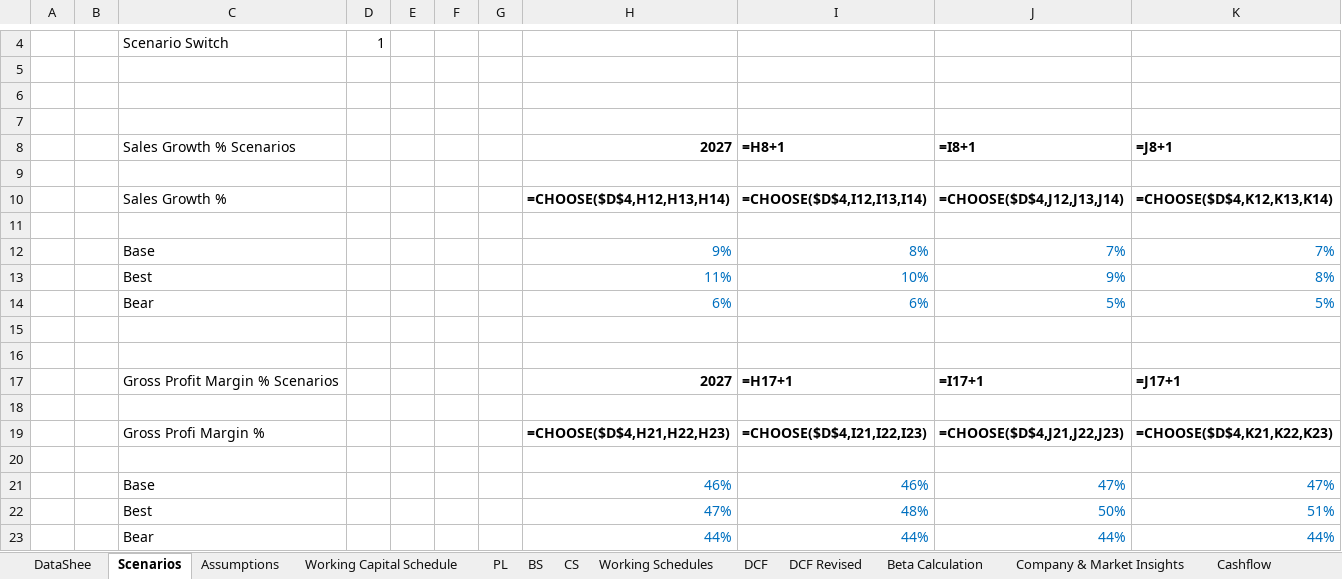
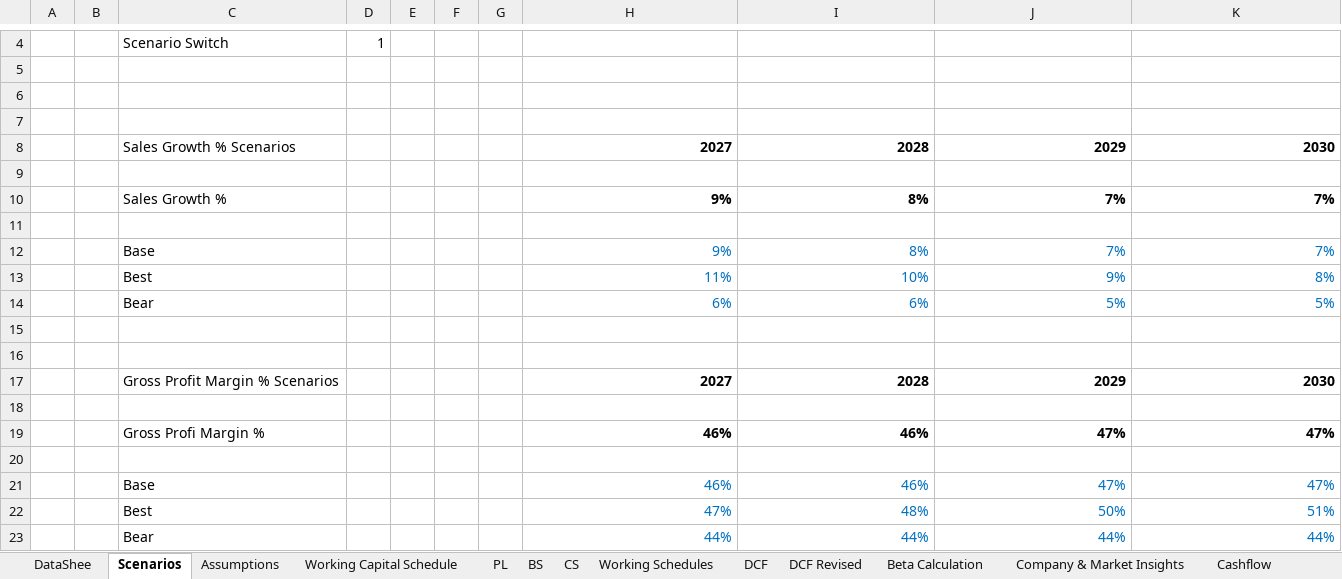
Before and after one commit to mbashivam897-rgb/USL, an Excel workbook: United Spirits Excel.xlsx, sheet Scenarios, drawn as a sheet; only a part is shown, gaps mark what is left out; values as stored, in another font and other column widths than the file's, no borders; formulas without a stored value are shown as written; removed rows and columns are numbered as before the commit, all else as after; the diff names each change by its address in the sheet, - before the commit and + after, or states it on an @@ line.

```diff
--- a/United Spirits Excel.xlsx (sheet Scenarios)
+++ b/United Spirits Excel.xlsx (sheet Scenarios)
-row 8:  |  | Sales Growth % Scenarios |  |  |  |  | 2027 | =H8+1 | =I8+1 | =J8+1
+row 8:  |  | Sales Growth % Scenarios |  |  |  |  | 2027 | 2028 | 2029 | 2030
-row 10:  |  | Sales Growth % |  |  |  |  | =CHOOSE($D$4,H12,H13,H14) | =CHOOSE($D$4,I12,I13,I14) | =CHOOSE($D$4,J12,J13,J14) | =CHOOSE($D$4,K12,K13,K14)
+row 10:  |  | Sales Growth % |  |  |  |  | 9% | 8% | 7% | 7%
-row 17:  |  | Gross Profit Margin % Scenarios |  |  |  |  | 2027 | =H17+1 | =I17+1 | =J17+1
+row 17:  |  | Gross Profit Margin % Scenarios |  |  |  |  | 2027 | 2028 | 2029 | 2030
-row 19:  |  | Gross Profi Margin % |  |  |  |  | =CHOOSE($D$4,H21,H22,H23) | =CHOOSE($D$4,I21,I22,I23) | =CHOOSE($D$4,J21,J22,J23) | =CHOOSE($D$4,K21,K22,K23)
+row 19:  |  | Gross Profi Margin % |  |  |  |  | 46% | 46% | 47% | 47%
```
Also changed, not shown: sheet DataShee, sheet Working Schedules, sheet Beta Calculation, sheet Working Capital Schedule, sheet CS, sheet Cashflow, 9 more sheets.
